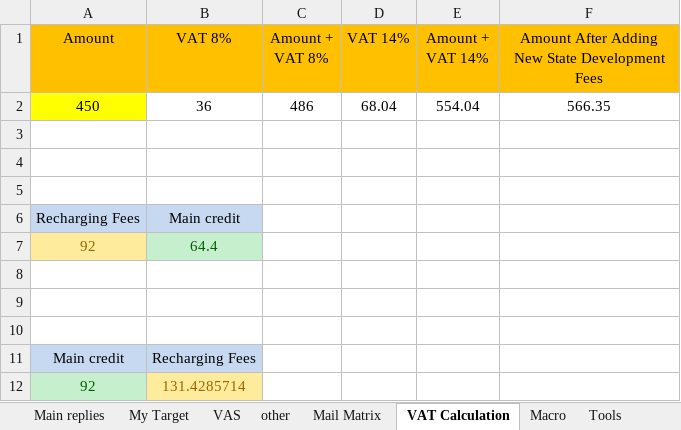
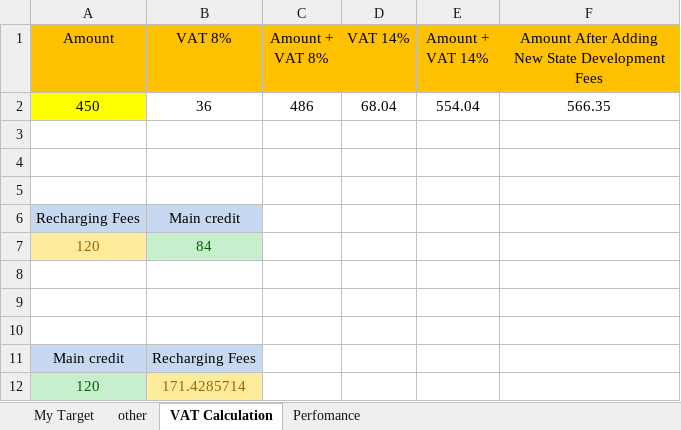
Before and after one commit to amrkhalid99/chatTool, an Excel workbook: AMR's Note v2.0.0.xlsx, sheet VAT Calculation, drawn as a sheet; values as stored, in another font and other column widths than the file's, no borders; table styles not drawn; removed rows and columns are numbered as before the commit, all else as after; the diff names each change by its address in the sheet, - before the commit and + after, or states it on an @@ line.

```diff
--- a/AMR's Note v2.0.0.xlsx (sheet VAT Calculation)
+++ b/AMR's Note v2.0.0.xlsx (sheet VAT Calculation)
@@ sheet tab hidden: Main replies @@
@@ sheet tab hidden: VAS @@
@@ sheet tab hidden: Mail Matrix @@
@@ sheet tab hidden: Macro @@
@@ sheet tab hidden: Tools @@
-row 7: 92 | 64.4
+row 7: 120 | 84
-row 12: 92 | 131.4285714
+row 12: 120 | 171.4285714
```
Also changed, not shown: sheet other, sheet Perfomance, sheet My Target, other sheet tabs, charts or pictures, 4 other files.
